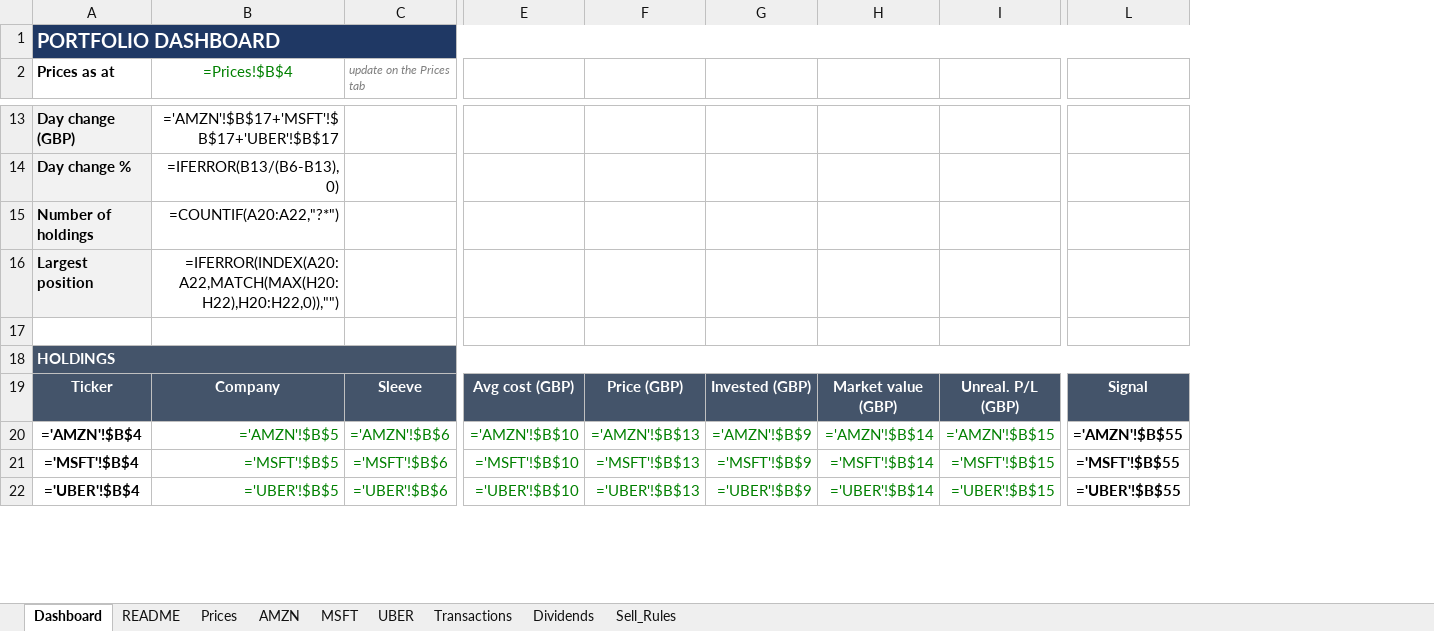
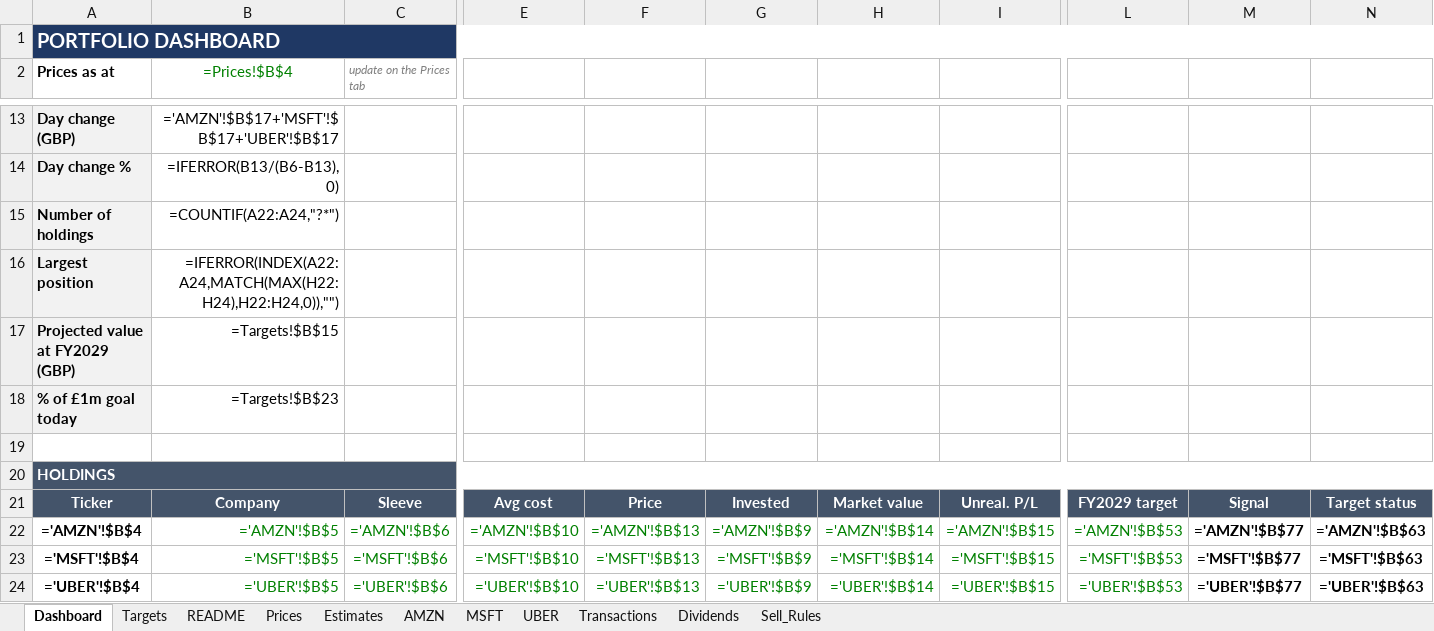
Before and after one commit to joe8080/Joemoyo-, an Excel workbook: outputs/portfolio/Portfolio_Tracker.xlsx, sheet Dashboard, drawn as a sheet; only a part is shown, gaps mark what is left out; values as stored, in another font and other column widths than the file's, no borders; formulas without a stored value are shown as written; conditional formats not drawn; removed rows and columns are numbered as before the commit, all else as after; rows hold the shown columns only; the diff covers the shown part only; the diff names each change by its address in the sheet, - before the commit and + after, or states it on an @@ line.

```diff
--- a/outputs/portfolio/Portfolio_Tracker.xlsx (sheet Dashboard)
+++ b/outputs/portfolio/Portfolio_Tracker.xlsx (sheet Dashboard)
+sheet tab: Targets
+sheet tab: Estimates
-column L, rows 19-22: Signal | ='AMZN'!$B$55 | ='MSFT'!$B$55 | ='UBER'!$B$55
+column L, rows 21-24: FY2029 target | ='AMZN'!$B$53 | ='MSFT'!$B$53 | ='UBER'!$B$53
+column M, rows 21-24: Signal | ='AMZN'!$B$77 | ='MSFT'!$B$77 | ='UBER'!$B$77
+column N, rows 21-24: Target status | ='AMZN'!$B$63 | ='MSFT'!$B$63 | ='UBER'!$B$63
-B15 (=Prices!$B$4): =COUNTIF(A20:A22,"?*")
+B15 (=Prices!$B$4): =COUNTIF(A22:A24,"?*")
-B16 (=Prices!$B$4): =IFERROR(INDEX(A20:A22,MATCH(MAX(H20:H22),H20:H22,0)),"")
+B16 (=Prices!$B$4): =IFERROR(INDEX(A22:A24,MATCH(MAX(H22:H24),H22:H24,0)),"")
+row 17: Projected value at FY2029 (GBP) | =Targets!$B$15
+row 18: % of £1m goal today | =Targets!$B$23
-E21: Avg cost (GBP)
+E21: Avg cost
-F21: Price (GBP)
+F21: Price
-G21: Invested (GBP)
+G21: Invested
-H21: Market value (GBP)
+H21: Market value
-I21: Unreal. P/L (GBP)
+I21: Unreal. P/L
```
Also changed, not shown: 1 added row and 9 edited cells elsewhere in this sheet, sheet AMZN, sheet MSFT, sheet UBER, sheet Prices, sheet README, sheet Transactions, 1 more sheet, 4 other files.
